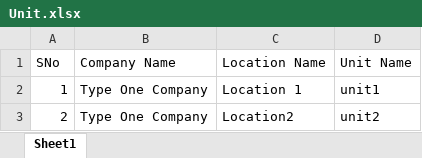
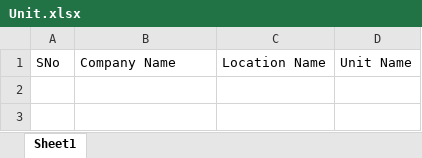
Before and after one commit to Giri1103r/shop_inventory_system, an Excel workbook: public/assets/documents/excel/sample_upload/Unit.xlsx, sheet Sheet1, drawn as a sheet; values as stored, in another font and other column widths than the file's, no borders; the diff names each change by its address in the sheet, - before the commit and + after, or states it on an @@ line.

Commit message:
xlsx file

```diff
--- a/public/assets/documents/excel/sample_upload/Unit.xlsx (sheet Sheet1)
+++ b/public/assets/documents/excel/sample_upload/Unit.xlsx (sheet Sheet1)
-row 2: 1 | Type One Company | Location 1 | unit1
-row 3: 2 | Type One Company | Location2 | unit2
```
Also changed, not shown: public/assets/documents/excel/sample_upload/Company.xlsx, public/assets/documents/excel/sample_upload/Department.xlsx, 2 other files.
